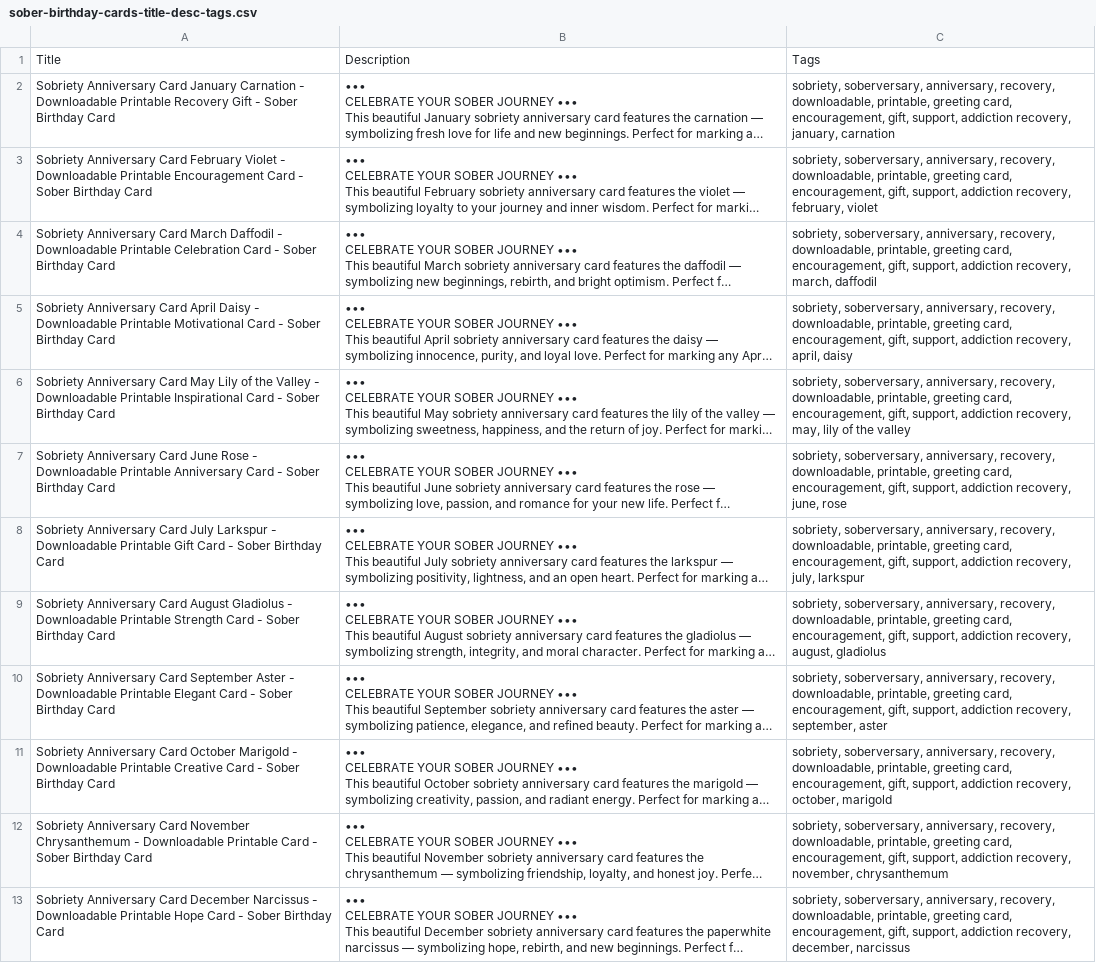
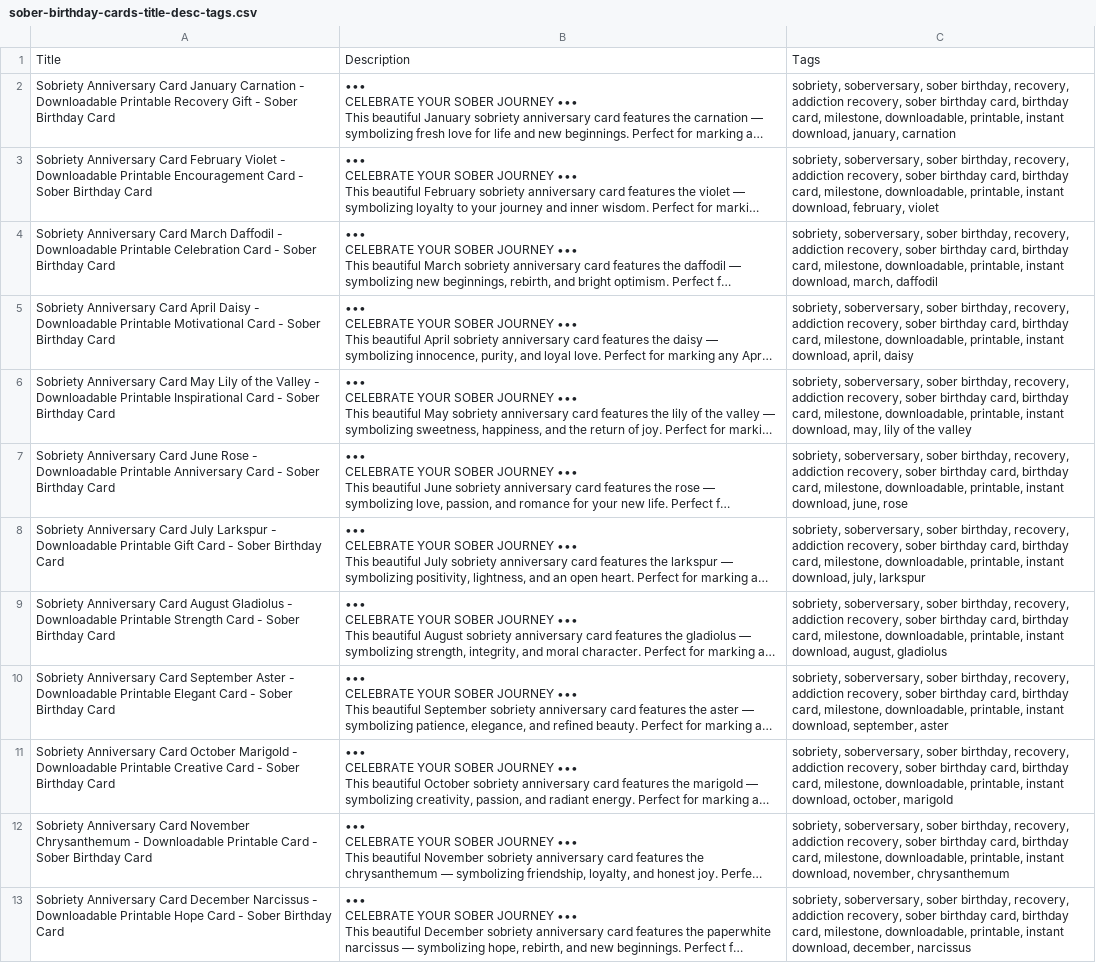
Before and after one commit to catherinebb272/blair-memory, a CSV file: ana/sober-birthday-cards-title-desc-tags.csv, drawn as a sheet; long unchanged cells end in …; the diff names each change by its address in the sheet, - before the commit and + after, or states it on an @@ line.

Commit message:
ANA sober birthday cards: v2 tag list — drop 4 generic, add 5 high-intent
Replaces weak tags (anniversary, encouragement, gift, support) and
greeting card with: sober birthday, sober birthday card, birthday
card, milestone, instant download. Same 13 tags per card, much
better purchase-intent alignment with sober birthday buyer search
patterns. 11 shared tags + 2 unique (month + flower).

Companion files:
- sober-birthday-cards-tags-only.csv: 12 rows x 13 tag columns,
  SKUs preserved (CSF-01..12), for fast Etsy copy-paste.
- sober-birthday-cards-tag-improvements.md: full rationale, what
  changed, what was considered and skipped.

Original master at documents/ana/sober-birthday-cards.csv still has
the malformed-row bug (closing quote missing on description) — do
not try to parse programmatically. Work from the 3-column file.

```diff
--- a/ana/sober-birthday-cards-title-desc-tags.csv
+++ b/ana/sober-birthday-cards-title-desc-tags.csv
-C2: sobriety, soberversary, anniversary, recovery, downloadable, printable, greeting card, encouragement, gift, support, addiction recovery, january, carnation
+C2: sobriety, soberversary, sober birthday, recovery, addiction recovery, sober birthday card, birthday card, milestone, downloadable, printable, instant download, january, carnation
-C3: sobriety, soberversary, anniversary, recovery, downloadable, printable, greeting card, encouragement, gift, support, addiction recovery, february, violet
+C3: sobriety, soberversary, sober birthday, recovery, addiction recovery, sober birthday card, birthday card, milestone, downloadable, printable, instant download, february, violet
-C4: sobriety, soberversary, anniversary, recovery, downloadable, printable, greeting card, encouragement, gift, support, addiction recovery, march, daffodil
+C4: sobriety, soberversary, sober birthday, recovery, addiction recovery, sober birthday card, birthday card, milestone, downloadable, printable, instant download, march, daffodil
-C5: sobriety, soberversary, anniversary, recovery, downloadable, printable, greeting card, encouragement, gift, support, addiction recovery, april, daisy
+C5: sobriety, soberversary, sober birthday, recovery, addiction recovery, sober birthday card, birthday card, milestone, downloadable, printable, instant download, april, daisy
-C6: sobriety, soberversary, anniversary, recovery, downloadable, printable, greeting card, encouragement, gift, support, addiction recovery, may, lily…
+C6: sobriety, soberversary, sober birthday, recovery, addiction recovery, sober birthday card, birthday card, milestone, downloadable, printable, instant download, may, lily…
-C7: sobriety, soberversary, anniversary, recovery, downloadable, printable, greeting card, encouragement, gift, support, addiction recovery, june, rose
+C7: sobriety, soberversary, sober birthday, recovery, addiction recovery, sober birthday card, birthday card, milestone, downloadable, printable, instant download, june, rose
-C8: sobriety, soberversary, anniversary, recovery, downloadable, printable, greeting card, encouragement, gift, support, addiction recovery, july, larkspur
+C8: sobriety, soberversary, sober birthday, recovery, addiction recovery, sober birthday card, birthday card, milestone, downloadable, printable, instant download, july, larkspur
-C9: sobriety, soberversary, anniversary, recovery, downloadable, printable, greeting card, encouragement, gift, support, addiction recovery, august, gladiolus
+C9: sobriety, soberversary, sober birthday, recovery, addiction recovery, sober birthday card, birthday card, milestone, downloadable, printable, instant download, august, gladiolus
-C10: sobriety, soberversary, anniversary, recovery, downloadable, printable, greeting card, encouragement, gift, support, addiction recovery, september, aster
+C10: sobriety, soberversary, sober birthday, recovery, addiction recovery, sober birthday card, birthday card, milestone, downloadable, printable, instant download, september, aster
-C11: sobriety, soberversary, anniversary, recovery, downloadable, printable, greeting card, encouragement, gift, support, addiction recovery, october, marigold
+C11: sobriety, soberversary, sober birthday, recovery, addiction recovery, sober birthday card, birthday card, milestone, downloadable, printable, instant download, october, marigold
-C12: sobriety, soberversary, anniversary, recovery, downloadable, printable, greeting card, encouragement, gift, support, addiction recovery, november, chrysanthemum
+C12: sobriety, soberversary, sober birthday, recovery, addiction recovery, sober birthday card, birthday card, milestone, downloadable, printable, instant download, november, chrysanthemum
-C13: sobriety, soberversary, anniversary, recovery, downloadable, printable, greeting card, encouragement, gift, support, addiction recovery, december, narcissus
+C13: sobriety, soberversary, sober birthday, recovery, addiction recovery, sober birthday card, birthday card, milestone, downloadable, printable, instant download, december, narcissus
```
Also changed, not shown: 1 other file.
